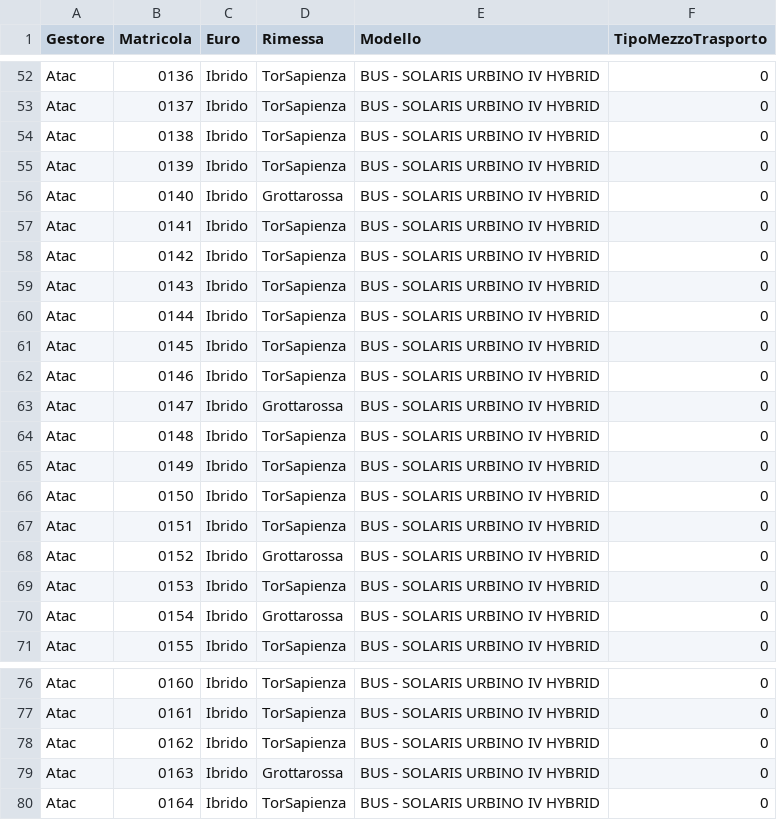
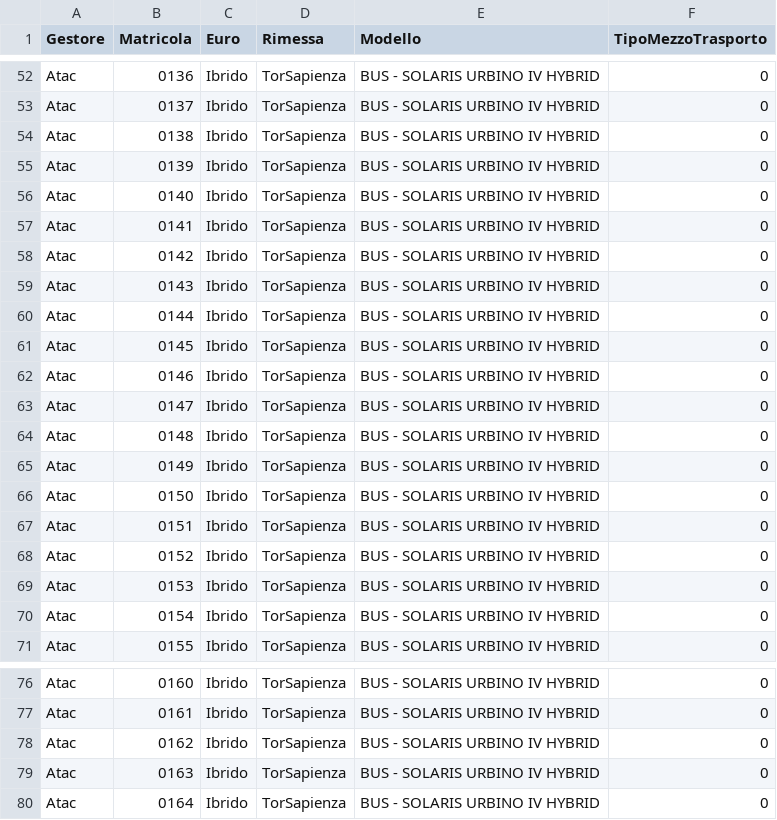
Before and after one commit to EnricoTolomei/GTFS_RSM, a CSV file: AtacFeed/Config/GTFS_Static/DettagliVettura.csv, drawn as a sheet; only a part is shown, gaps mark what is left out.

Commit message:
Update Dettagli Vettura.csv

```diff
--- a/AtacFeed/Config/GTFS_Static/DettagliVettura.csv
+++ b/AtacFeed/Config/GTFS_Static/DettagliVettura.csv
@@ -55,3 +55,3 @@ Atac;0138;Ibrido;TorSapienza;BUS - SOLARIS URBINO IV HYBRID;0
 Atac;0139;Ibrido;TorSapienza;BUS - SOLARIS URBINO IV HYBRID;0
-Atac;0140;Ibrido;Grottarossa;BUS - SOLARIS URBINO IV HYBRID;0
+Atac;0140;Ibrido;TorSapienza;BUS - SOLARIS URBINO IV HYBRID;0
 Atac;0141;Ibrido;TorSapienza;BUS - SOLARIS URBINO IV HYBRID;0
@@ -62,3 +62,3 @@ Atac;0145;Ibrido;TorSapienza;BUS - SOLARIS URBINO IV HYBRID;0
 Atac;0146;Ibrido;TorSapienza;BUS - SOLARIS URBINO IV HYBRID;0
-Atac;0147;Ibrido;Grottarossa;BUS - SOLARIS URBINO IV HYBRID;0
+Atac;0147;Ibrido;TorSapienza;BUS - SOLARIS URBINO IV HYBRID;0
 Atac;0148;Ibrido;TorSapienza;BUS - SOLARIS URBINO IV HYBRID;0
@@ -67,5 +67,5 @@ Atac;0150;Ibrido;TorSapienza;BUS - SOLARIS URBINO IV HYBRID;0
 Atac;0151;Ibrido;TorSapienza;BUS - SOLARIS URBINO IV HYBRID;0
-Atac;0152;Ibrido;Grottarossa;BUS - SOLARIS URBINO IV HYBRID;0
+Atac;0152;Ibrido;TorSapienza;BUS - SOLARIS URBINO IV HYBRID;0
 Atac;0153;Ibrido;TorSapienza;BUS - SOLARIS URBINO IV HYBRID;0
-Atac;0154;Ibrido;Grottarossa;BUS - SOLARIS URBINO IV HYBRID;0
+Atac;0154;Ibrido;TorSapienza;BUS - SOLARIS URBINO IV HYBRID;0
 Atac;0155;Ibrido;TorSapienza;BUS - SOLARIS URBINO IV HYBRID;0
@@ -78,3 +78,3 @@ Atac;0161;Ibrido;TorSapienza;BUS - SOLARIS URBINO IV HYBRID;0
 Atac;0162;Ibrido;TorSapienza;BUS - SOLARIS URBINO IV HYBRID;0
-Atac;0163;Ibrido;Grottarossa;BUS - SOLARIS URBINO IV HYBRID;0
+Atac;0163;Ibrido;TorSapienza;BUS - SOLARIS URBINO IV HYBRID;0
 Atac;0164;Ibrido;TorSapienza;BUS - SOLARIS URBINO IV HYBRID;0
```
Also changed, not shown: 1 other file.
